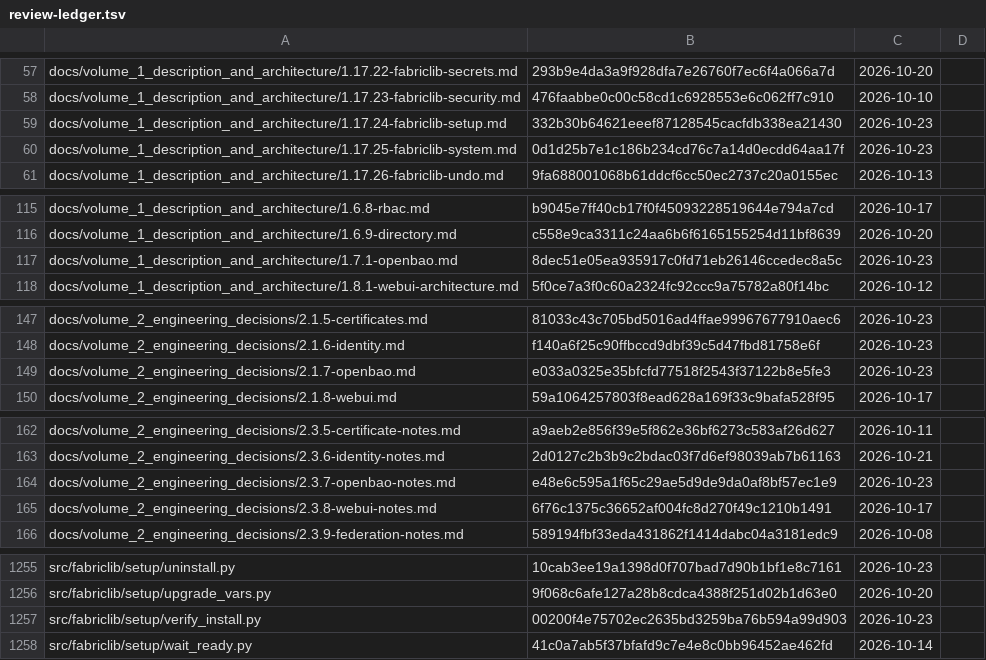
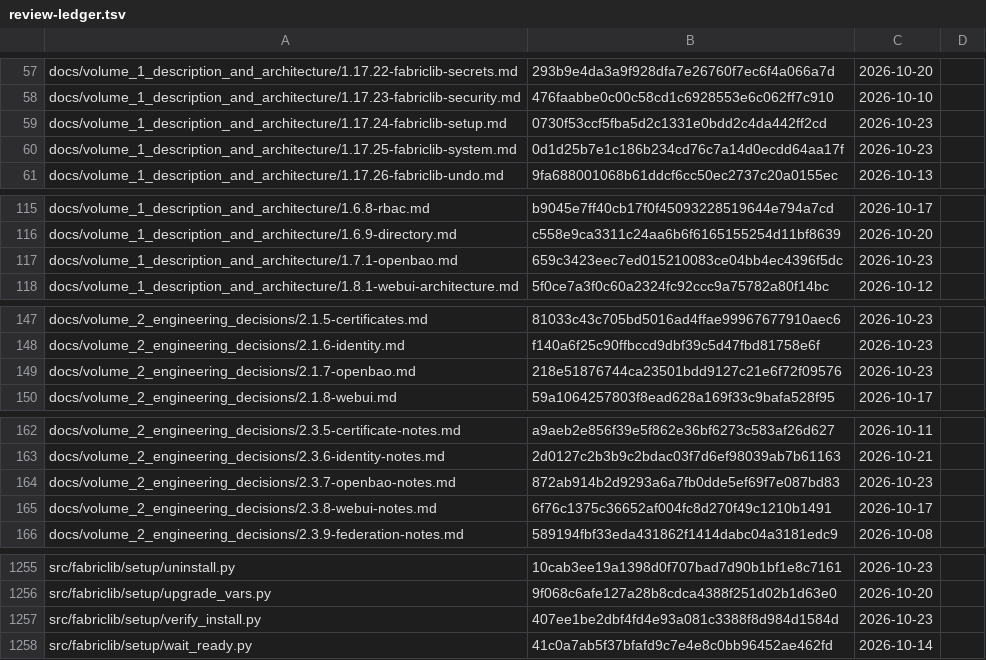
Before and after one commit to archdukejim/fabric-ctl, a TSV file: docs/volume_2_engineering_decisions/assets/review-ledger.tsv, drawn as a sheet; only a part is shown, gaps mark what is left out; the diff covers the shown part only.

```diff
--- a/docs/volume_2_engineering_decisions/assets/review-ledger.tsv
+++ b/docs/volume_2_engineering_decisions/assets/review-ledger.tsv
@@ -58,3 +58,3 @@ docs/volume_1_description_and_architecture/1.17.22-fabriclib-secrets.md	293b9e4d
 docs/volume_1_description_and_architecture/1.17.23-fabriclib-security.md	476faabbe0c00c58cd1c6928553e6c062ff7c910	2026-10-10	
-docs/volume_1_description_and_architecture/1.17.24-fabriclib-setup.md	332b30b64621eeef87128545cacfdb338ea21430	2026-10-23	
+docs/volume_1_description_and_architecture/1.17.24-fabriclib-setup.md	0730f53ccf5fba5d2c1331e0bdd2c4da442ff2cd	2026-10-23	
 docs/volume_1_description_and_architecture/1.17.25-fabriclib-system.md	0d1d25b7e1c186b234cd76c7a14d0ecdd64aa17f	2026-10-23	
@@ -116,3 +116,3 @@ docs/volume_1_description_and_architecture/1.6.8-rbac.md	b9045e7ff40cb17f0f45093
 docs/volume_1_description_and_architecture/1.6.9-directory.md	c558e9ca3311c24aa6b6f6165155254d11bf8639	2026-10-20	
-docs/volume_1_description_and_architecture/1.7.1-openbao.md	8dec51e05ea935917c0fd71eb26146ccedec8a5c	2026-10-23	
+docs/volume_1_description_and_architecture/1.7.1-openbao.md	659c3423eec7ed015210083ce04bb4ec4396f5dc	2026-10-23	
 docs/volume_1_description_and_architecture/1.8.1-webui-architecture.md	5f0ce7a3f0c60a2324fc92ccc9a75782a80f14bc	2026-10-12	
@@ -148,3 +148,3 @@ docs/volume_2_engineering_decisions/2.1.5-certificates.md	81033c43c705bd5016ad4f
 docs/volume_2_engineering_decisions/2.1.6-identity.md	f140a6f25c90ffbccd9dbf39c5d47fbd81758e6f	2026-10-23	
-docs/volume_2_engineering_decisions/2.1.7-openbao.md	e033a0325e35bfcfd77518f2543f37122b8e5fe3	2026-10-23	
+docs/volume_2_engineering_decisions/2.1.7-openbao.md	218e51876744ca23501bdd9127c21e6f72f09576	2026-10-23	
 docs/volume_2_engineering_decisions/2.1.8-webui.md	59a1064257803f8ead628a169f33c9bafa528f95	2026-10-17	
@@ -163,3 +163,3 @@ docs/volume_2_engineering_decisions/2.3.5-certificate-notes.md	a9aeb2e856f39e5f8
 docs/volume_2_engineering_decisions/2.3.6-identity-notes.md	2d0127c2b3b9c2bdac03f7d6ef98039ab7b61163	2026-10-21	
-docs/volume_2_engineering_decisions/2.3.7-openbao-notes.md	e48e6c595a1f65c29ae5d9de9da0af8bf57ec1e9	2026-10-23	
+docs/volume_2_engineering_decisions/2.3.7-openbao-notes.md	872ab914b2d9293a6a7fb0dde5ef69f7e087bd83	2026-10-23	
 docs/volume_2_engineering_decisions/2.3.8-webui-notes.md	6f76c1375c36652af004fc8d270f49c1210b1491	2026-10-17	
@@ -1256,3 +1256,3 @@ src/fabriclib/setup/uninstall.py	10cab3ee19a1398d0f707bad7d90b1bf1e8c7161	2026-1
 src/fabriclib/setup/upgrade_vars.py	9f068c6afe127a28b8cdca4388f251d02b1d63e0	2026-10-20	
-src/fabriclib/setup/verify_install.py	00200f4e75702ec2635bd3259ba76b594a99d903	2026-10-23	
+src/fabriclib/setup/verify_install.py	407ee1be2dbf4fd4e93a081c3388f8d984d1584d	2026-10-23	
 src/fabriclib/setup/wait_ready.py	41c0a7ab5f37bfafd9c7e4e8c0bb96452ae462fd	2026-10-14	
```
Also changed, not shown: 1 edited cell elsewhere in this file, 6 other files.
